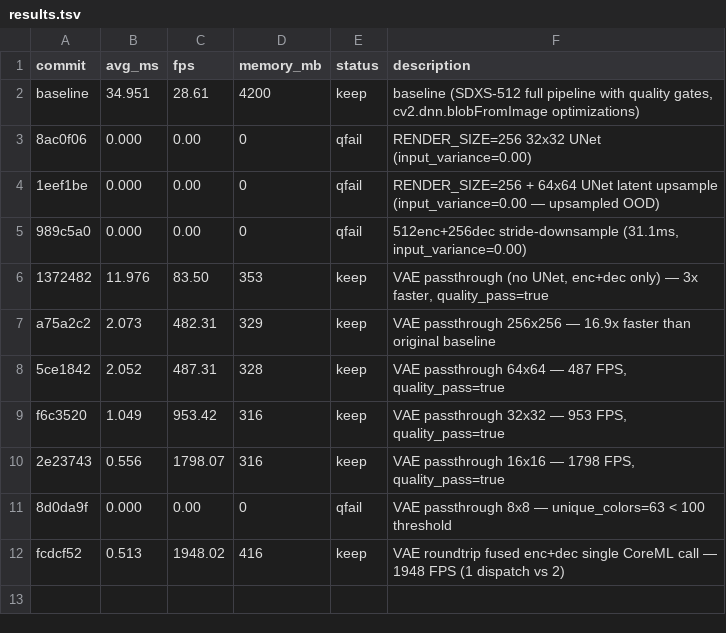
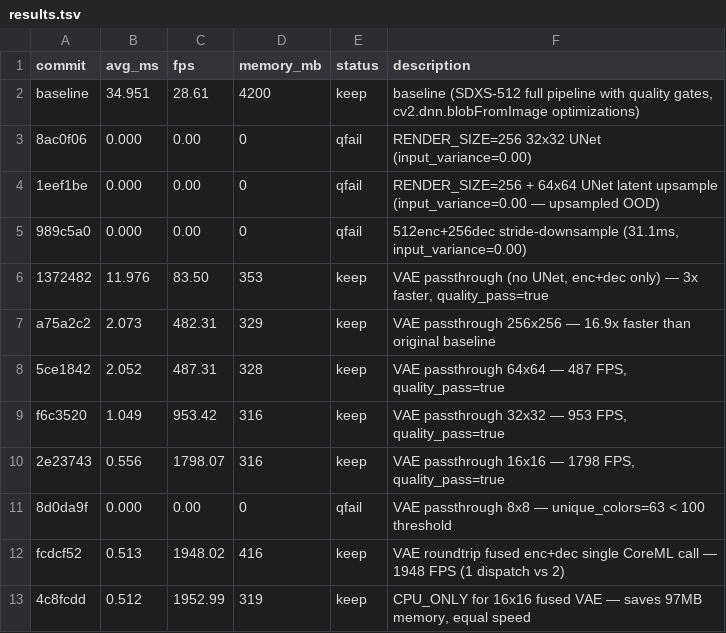
Before and after one commit to ochyai/autostream-mac, a TSV file: results.tsv, drawn as a sheet; the diff names each change by its address in the sheet, - before the commit and + after, or states it on an @@ line.

Commit message:
experiment: CPU_ONLY compute units for 16x16 fused VAE (avoid Metal dispatch overhead)

```diff
--- a/results.tsv
+++ b/results.tsv
+row 13: 4c8fcdd | 0.512 | 1952.99 | 319 | keep | CPU_ONLY for 16x16 fused VAE — saves 97MB memory, equal speed
```
Also changed, not shown: 1 other file.
